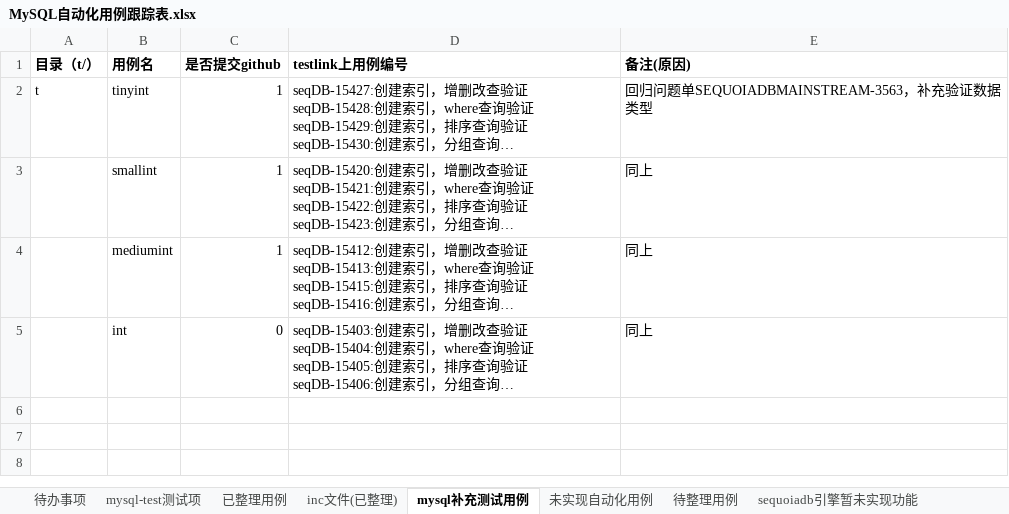
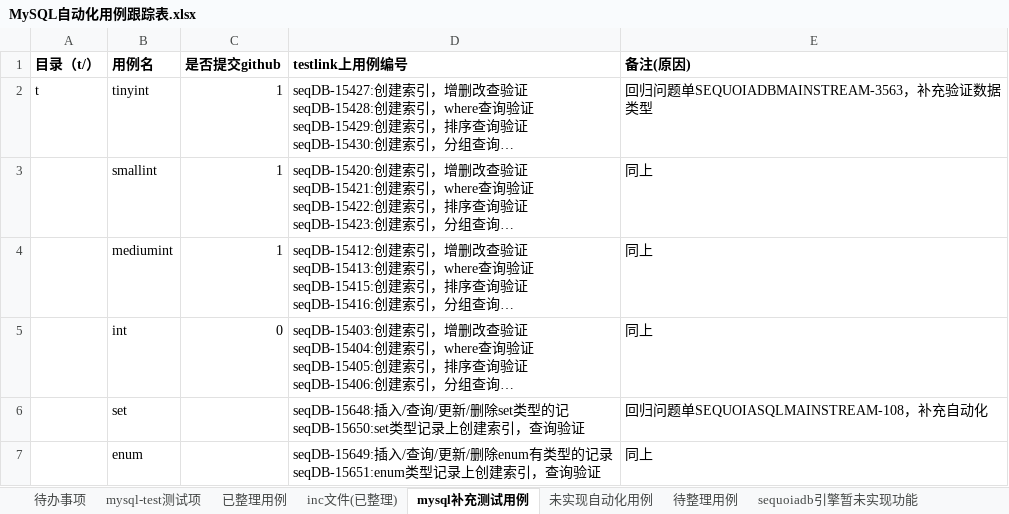
Before and after one commit to Vivian-hihi/SequoiaDB, an Excel workbook: internal_doc/05.测试设计/story/mysql连接器/MySQL自动化用例跟踪表.xlsx, sheet mysql补充测试用例, drawn as a sheet; long unchanged cells end in …; values as stored, in another font and other column widths than the file's, no borders; ↵ is a line break in a cell; the diff names each change by its address in the sheet, - before the commit and + after, or states it on an @@ line.

```diff
--- a/internal_doc/05.测试设计/story/mysql连接器/MySQL自动化用例跟踪表.xlsx (sheet mysql补充测试用例)
+++ b/internal_doc/05.测试设计/story/mysql连接器/MySQL自动化用例跟踪表.xlsx (sheet mysql补充测试用例)
+row 6:  | set |  | seqDB-15648:插入/查询/更新/删除set类型的记 ↵ seqDB-15650:set类型记录上创建索引，查询验证 | 回归问题单SEQUOIASQLMAINSTREAM-108，补充自动化
+row 7:  | enum |  | seqDB-15649:插入/查询/更新/删除enum有类型的记录 ↵ seqDB-15651:enum类型记录上创建索引，查询验证 | 同上
```
Also changed, not shown: sheet 待整理用例, hidden cells.
